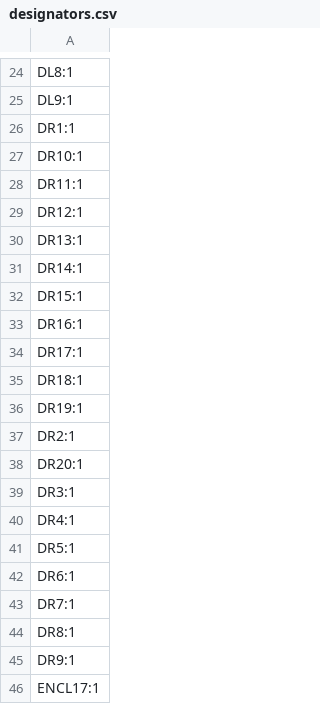
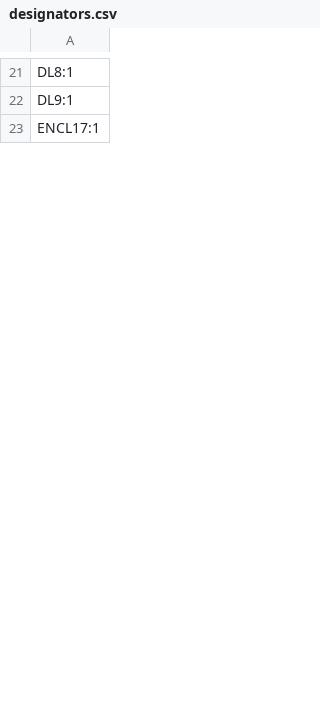
Before and after one commit to kyleswson/TOTEM_plus1, a CSV file: PCB/Companion_totem_TP/production/designators.csv, drawn as a sheet; only a part is shown, gaps mark what is left out; the diff covers the shown part only; the diff names each change by its address in the sheet, - before the commit and + after, or states it on an @@ line.

```diff
--- a/PCB/Companion_totem_TP/production/designators.csv
+++ b/PCB/Companion_totem_TP/production/designators.csv
-row 26: DR1:1
-row 27: DR10:1
-row 28: DR11:1
-row 29: DR12:1
-row 30: DR13:1
-row 31: DR14:1
-row 32: DR15:1
-row 33: DR16:1
-row 34: DR17:1
-row 35: DR18:1
-row 36: DR19:1
-row 37: DR2:1
-row 38: DR20:1
-row 39: DR3:1
-row 40: DR4:1
-row 41: DR5:1
-row 42: DR6:1
-row 43: DR7:1
-row 44: DR8:1
-row 45: DR9:1
```
Also changed, not shown: 32 removed rows and 2 edited cells elsewhere in this file, PCB/Companion_totem_TP/production/bom.csv, PCB/Companion_totem_TP/production/positions.csv, 42 other files.
